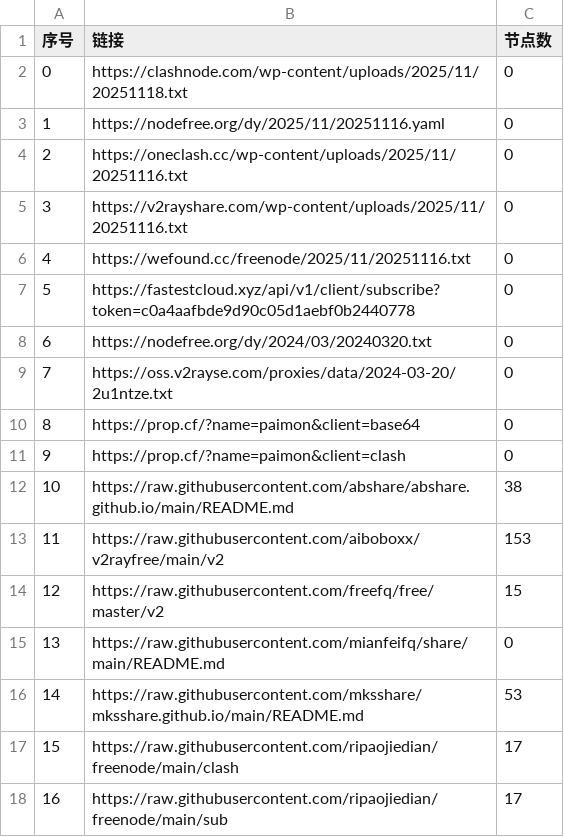
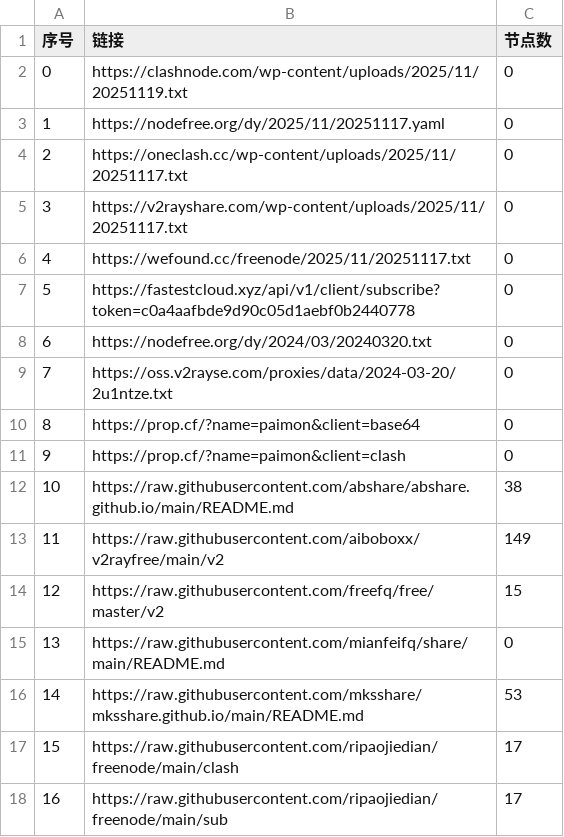
Before and after one commit to liujiangbaba/AutoMergePublicNodes, a CSV file: list_result.csv, drawn as a sheet; only a part is shown.

```diff
--- a/list_result.csv
+++ b/list_result.csv
@@ -1,7 +1,7 @@
 序号,链接,节点数
-0,https://clashnode.com/wp-content/uploads/2025/11/20251118.txt,0
-1,https://nodefree.org/dy/2025/11/20251116.yaml,0
-2,https://oneclash.cc/wp-content/uploads/2025/11/20251116.txt,0
-3,https://v2rayshare.com/wp-content/uploads/2025/11/20251116.txt,0
-4,https://wefound.cc/freenode/2025/11/20251116.txt,0
+0,https://clashnode.com/wp-content/uploads/2025/11/20251119.txt,0
+1,https://nodefree.org/dy/2025/11/20251117.yaml,0
+2,https://oneclash.cc/wp-content/uploads/2025/11/20251117.txt,0
+3,https://v2rayshare.com/wp-content/uploads/2025/11/20251117.txt,0
+4,https://wefound.cc/freenode/2025/11/20251117.txt,0
 5,https://fastestcloud.xyz/api/v1/client/subscribe?token=c0a4aafbde9d90c05d1aebf0b2440778,0
@@ -12,3 +12,3 @@
 10,https://raw.githubusercontent.com/abshare/abshare.github.io/main/README.md,38
-11,https://raw.githubusercontent.com/aiboboxx/v2rayfree/main/v2,153
+11,https://raw.githubusercontent.com/aiboboxx/v2rayfree/main/v2,149
 12,https://raw.githubusercontent.com/freefq/free/master/v2,15
```
Also changed, not shown: 2 other files.
